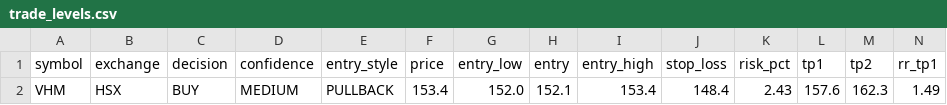
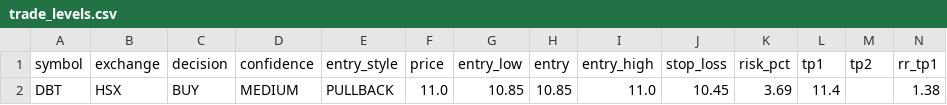
Before and after one commit to vn99instrumental-web/vnstock-cron-v2.0, a CSV file: output/trade_levels.csv, drawn as a sheet; only a part is shown; removed rows and columns are numbered as before the commit, all else as after; rows hold the shown columns only; the diff names each change by its address in the sheet, - before the commit and + after, or states it on an @@ line.

```diff
--- a/output/trade_levels.csv
+++ b/output/trade_levels.csv
-row 2: VHM | HSX | BUY | MEDIUM | PULLBACK | 153.4 | 152.0 | 152.1 | 153.4 | 148.4 | 2.43 | 157.6 | 162.3 | 1.49
+row 2: DBT | HSX | BUY | MEDIUM | PULLBACK | 11.0 | 10.85 | 10.85 | 11.0 | 10.45 | 3.69 | 11.4 |  | 1.38
```
Also changed, not shown: output/deep.csv, output/ranking.csv, 10 other files.
